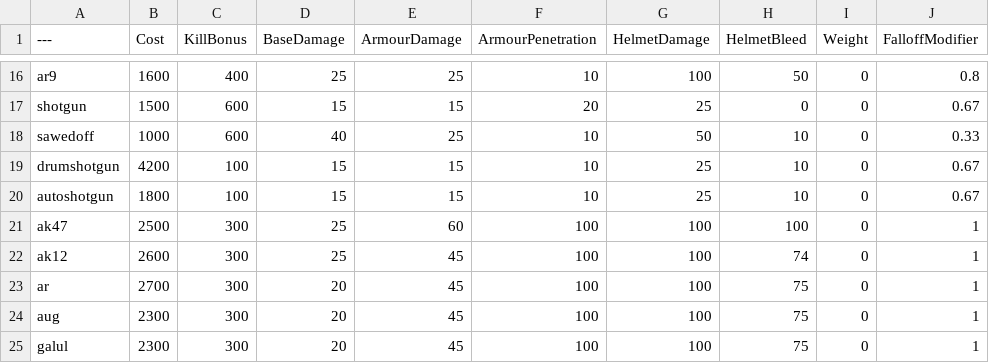
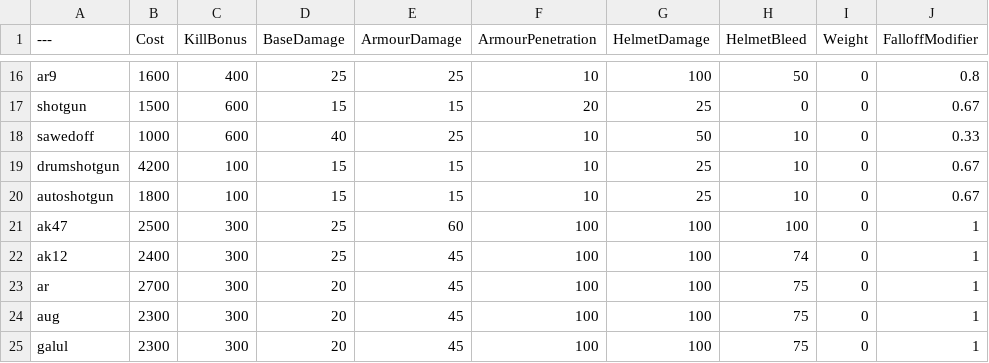
Before and after one commit to Aft3rThoughts/BalancingTable, a CSV file: BalancingTable.csv, drawn as a sheet; only a part is shown, gaps mark what is left out; the diff names each change by its address in the sheet, - before the commit and + after, or states it on an @@ line.

Commit message:
Update BalancingTable.csv

```diff
--- a/BalancingTable.csv
+++ b/BalancingTable.csv
-B22 (Cost): 2600
+B22 (Cost): 2400
```
